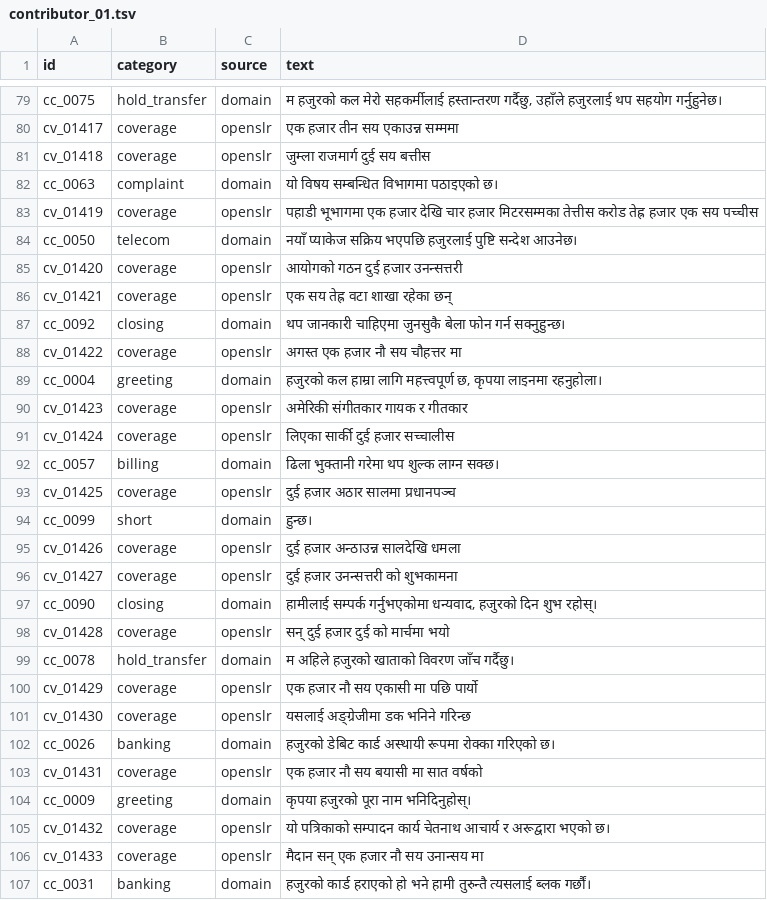
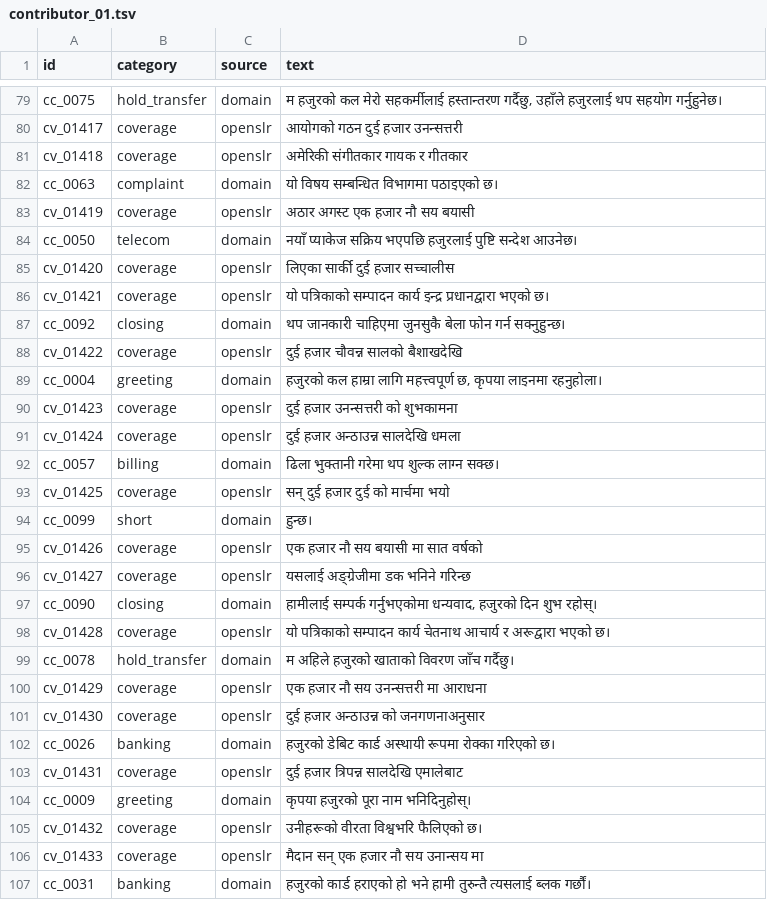
Before and after one commit to sr198/qwen3-TTS-finetune-studio, a TSV file: recording/prompts/contributor_01.tsv, drawn as a sheet; only a part is shown, gaps mark what is left out; the diff covers the shown part only; the diff names each change by its address in the sheet, - before the commit and + after, or states it on an @@ line.

```diff
--- a/recording/prompts/contributor_01.tsv
+++ b/recording/prompts/contributor_01.tsv
-D80 (text): एक हजार तीन सय एकाउन्न सम्ममा
+D80 (text): आयोगको गठन दुई हजार उनन्सत्तरी
-D81 (text): जुम्ला राजमार्ग दुई सय बत्तीस
+D81 (text): अमेरिकी संगीतकार गायक र गीतकार
-D83 (text): पहाडी भूभागमा एक हजार देखि चार हजार मिटरसम्मका तेत्तीस करोड तेह्र हजार एक सय पच्चीस
+D83 (text): अठार अगस्ट एक हजार नौ सय बयासी
-D85 (text): आयोगको गठन दुई हजार उनन्सत्तरी
+D85 (text): लिएका सार्की दुई हजार सच्चालीस
-D86 (text): एक सय तेह्र वटा शाखा रहेका छन्
+D86 (text): यो पत्रिकाको सम्पादन कार्य इन्द्र प्रधानद्वारा भएको छ।
-D88 (text): अगस्त एक हजार नौ सय चौहत्तर मा
+D88 (text): दुई हजार चौवन्न सालको बैशाखदेखि
-D90 (text): अमेरिकी संगीतकार गायक र गीतकार
+D90 (text): दुई हजार उनन्सत्तरी को शुभकामना
-D91 (text): लिएका सार्की दुई हजार सच्चालीस
+D91 (text): दुई हजार अन्ठाउन्न सालदेखि धमला
-D93 (text): दुई हजार अठार सालमा प्रधानपञ्च
+D93 (text): सन् दुई हजार दुई को मार्चमा भयो
-D95 (text): दुई हजार अन्ठाउन्न सालदेखि धमला
+D95 (text): एक हजार नौ सय बयासी मा सात वर्षको
-D96 (text): दुई हजार उनन्सत्तरी को शुभकामना
+D96 (text): यसलाई अङ्ग्रेजीमा डक भनिने गरिन्छ
-D98 (text): सन् दुई हजार दुई को मार्चमा भयो
+D98 (text): यो पत्रिकाको सम्पादन कार्य चेतनाथ आचार्य र अरूद्वारा भएको छ।
-D100 (text): एक हजार नौ सय एकासी मा पछि पार्यो
+D100 (text): एक हजार नौ सय उनन्सत्तरी मा आराधना
-D101 (text): यसलाई अङ्ग्रेजीमा डक भनिने गरिन्छ
+D101 (text): दुई हजार अन्ठाउन्न को जनगणनाअनुसार
-D103 (text): एक हजार नौ सय बयासी मा सात वर्षको
+D103 (text): दुई हजार त्रिपन्न सालदेखि एमालेबाट
-D105 (text): यो पत्रिकाको सम्पादन कार्य चेतनाथ आचार्य र अरूद्वारा भएको छ।
+D105 (text): उनीहरूको वीरता विश्वभरि फैलिएको छ।
```
Also changed, not shown: 129 edited cells elsewhere in this file, recording/prompts/all_prompts.tsv, recording/prompts/contributor_02.tsv, 8 other files.
